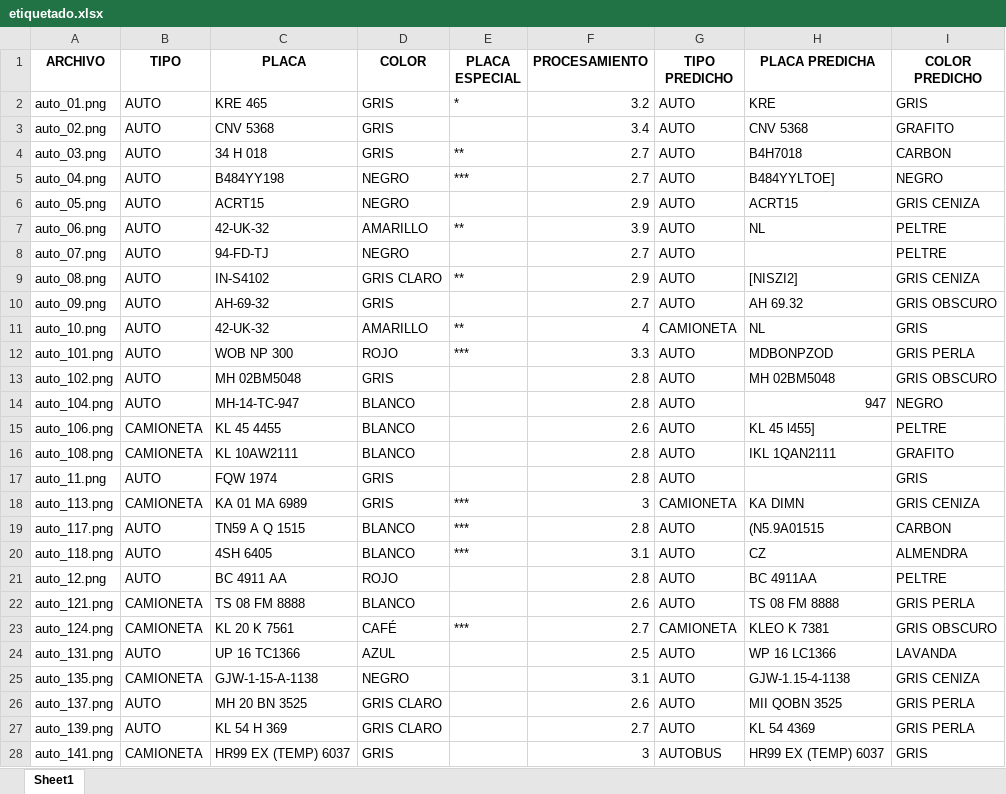
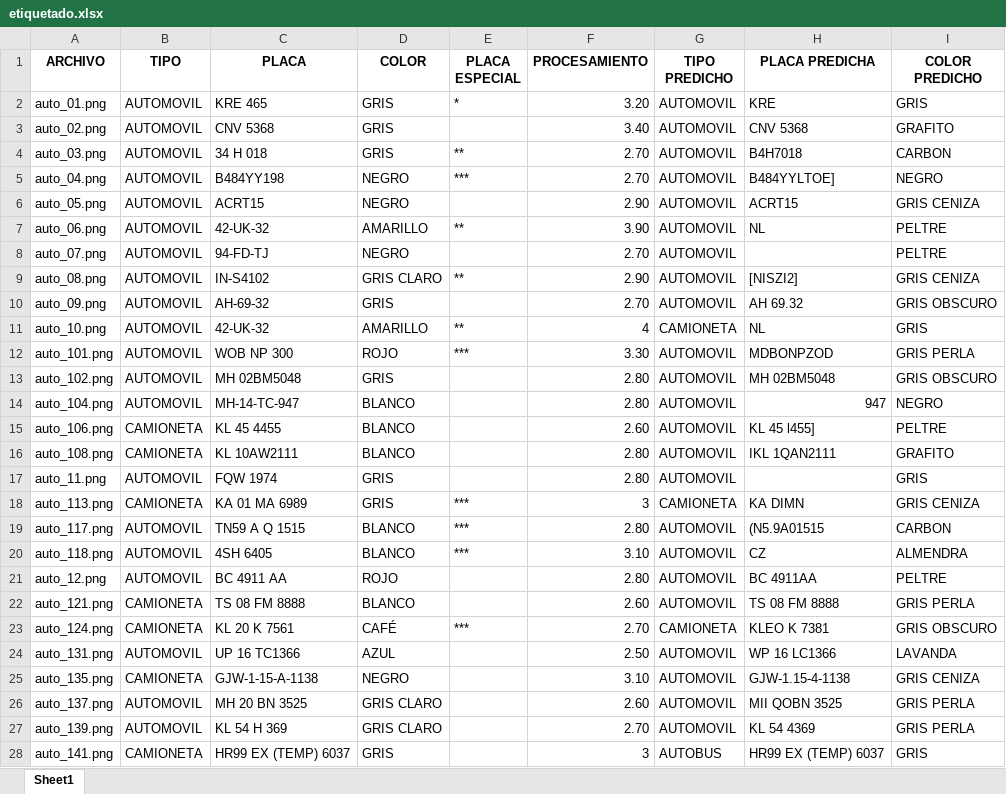
Before and after one commit to aphics/plate_detection, an Excel workbook: backend_test/etiquetado.xlsx, sheet Sheet1, drawn as a sheet; only a part is shown; values as stored, in another font and other column widths than the file's, no borders; the diff covers the shown part only; the diff names each change by its address in the sheet, - before the commit and + after, or states it on an @@ line.

```diff
--- a/backend_test/etiquetado.xlsx (sheet Sheet1)
+++ b/backend_test/etiquetado.xlsx (sheet Sheet1)
-B2:B14 (TIPO): AUTO
+B2:B14 (TIPO): AUTOMOVIL
-F2 (PROCESAMIENTO): 3.2
+F2 (PROCESAMIENTO): 3.20
-G2:G10 (TIPO PREDICHO): AUTO
+G2:G10 (TIPO PREDICHO): AUTOMOVIL
-F3 (PROCESAMIENTO): 3.4
+F3 (PROCESAMIENTO): 3.40
-F4:F5 (PROCESAMIENTO): 2.7
+F4:F5 (PROCESAMIENTO): 2.70
-F6 (PROCESAMIENTO): 2.9
+F6 (PROCESAMIENTO): 2.90
-F7 (PROCESAMIENTO): 3.9
+F7 (PROCESAMIENTO): 3.90
-F8 (PROCESAMIENTO): 2.7
+F8 (PROCESAMIENTO): 2.70
-F9 (PROCESAMIENTO): 2.9
+F9 (PROCESAMIENTO): 2.90
-F10 (PROCESAMIENTO): 2.7
+F10 (PROCESAMIENTO): 2.70
-F12 (PROCESAMIENTO): 3.3
+F12 (PROCESAMIENTO): 3.30
-G12:G17 (TIPO PREDICHO): AUTO
+G12:G17 (TIPO PREDICHO): AUTOMOVIL
-F13:F14 (PROCESAMIENTO): 2.8
+F13:F14 (PROCESAMIENTO): 2.80
-F15 (PROCESAMIENTO): 2.6
+F15 (PROCESAMIENTO): 2.60
-F16:F17 (PROCESAMIENTO): 2.8
+F16:F17 (PROCESAMIENTO): 2.80
-B17 (TIPO): AUTO
+B17 (TIPO): AUTOMOVIL
-B19:B21 (TIPO): AUTO
+B19:B21 (TIPO): AUTOMOVIL
-F19 (PROCESAMIENTO): 2.8
+F19 (PROCESAMIENTO): 2.80
-G19:G22 (TIPO PREDICHO): AUTO
+G19:G22 (TIPO PREDICHO): AUTOMOVIL
-F20 (PROCESAMIENTO): 3.1
+F20 (PROCESAMIENTO): 3.10
-F21 (PROCESAMIENTO): 2.8
+F21 (PROCESAMIENTO): 2.80
-F22 (PROCESAMIENTO): 2.6
+F22 (PROCESAMIENTO): 2.60
-F23 (PROCESAMIENTO): 2.7
+F23 (PROCESAMIENTO): 2.70
-B24 (TIPO): AUTO
+B24 (TIPO): AUTOMOVIL
-F24 (PROCESAMIENTO): 2.5
+F24 (PROCESAMIENTO): 2.50
-G24:G27 (TIPO PREDICHO): AUTO
+G24:G27 (TIPO PREDICHO): AUTOMOVIL
-F25 (PROCESAMIENTO): 3.1
+F25 (PROCESAMIENTO): 3.10
-B26:B27 (TIPO): AUTO
+B26:B27 (TIPO): AUTOMOVIL
-F26 (PROCESAMIENTO): 2.6
+F26 (PROCESAMIENTO): 2.60
-F27 (PROCESAMIENTO): 2.7
+F27 (PROCESAMIENTO): 2.70
```
Also changed, not shown: 224 edited cells elsewhere in this sheet, 9 other files.
